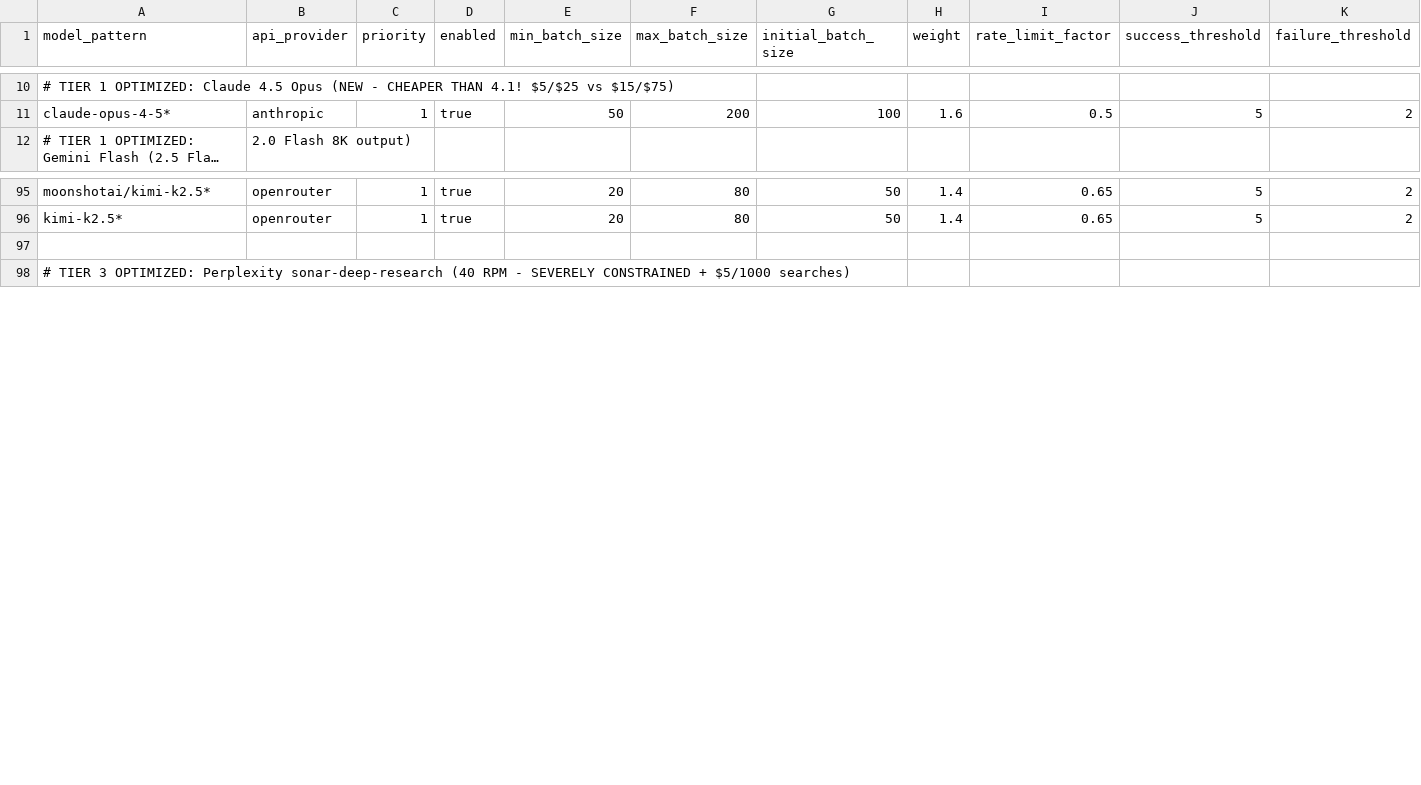
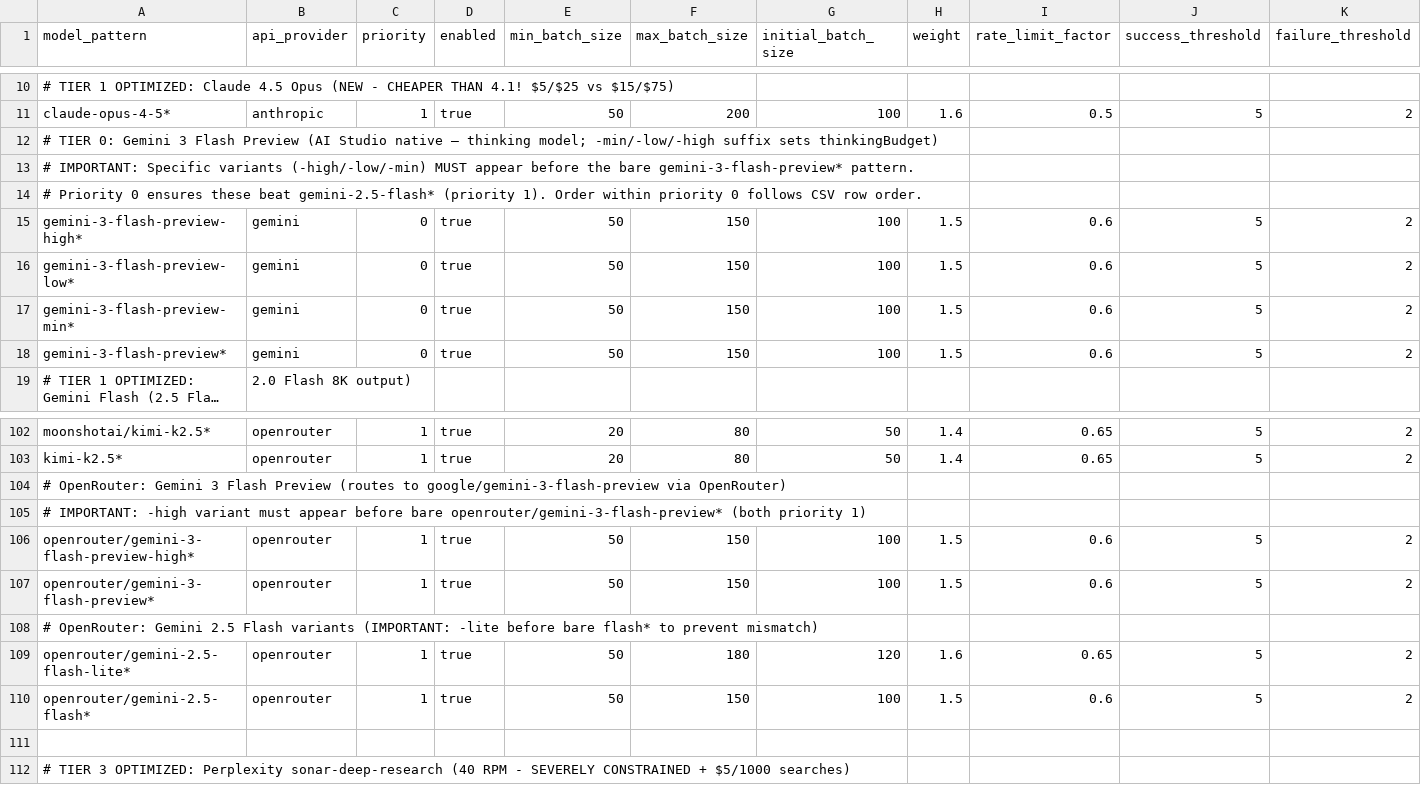
Before and after one commit to EliyahuAI/mcp-server-hyperplexity, a CSV file: src/unified_model_config.csv, drawn as a sheet; only a part is shown, gaps mark what is left out; long unchanged cells end in …; rows hold the shown columns only; the diff names each change by its address in the sheet, - before the commit and + after, or states it on an @@ line.

```diff
--- a/src/unified_model_config.csv
+++ b/src/unified_model_config.csv
+row 12: # TIER 0: Gemini 3 Flash Preview (AI Studio native — thinking model; -min/-low/-high suffix sets thinkingBudget)
+row 13: # IMPORTANT: Specific variants (-high/-low/-min) MUST appear before the bare gemini-3-flash-preview* pattern.
+row 14: # Priority 0 ensures these beat gemini-2.5-flash* (priority 1). Order within priority 0 follows CSV row order.
+row 15: gemini-3-flash-preview-high* | gemini | 0 | true | 50 | 150 | 100 | 1.5 | 0.6 | 5 | 2
+row 16: gemini-3-flash-preview-low* | gemini | 0 | true | 50 | 150 | 100 | 1.5 | 0.6 | 5 | 2
+row 17: gemini-3-flash-preview-min* | gemini | 0 | true | 50 | 150 | 100 | 1.5 | 0.6 | 5 | 2
+row 18: gemini-3-flash-preview* | gemini | 0 | true | 50 | 150 | 100 | 1.5 | 0.6 | 5 | 2
+row 104: # OpenRouter: Gemini 3 Flash Preview (routes to google/gemini-3-flash-preview via OpenRouter)
+row 105: # IMPORTANT: -high variant must appear before bare openrouter/gemini-3-flash-preview* (both priority 1)
+row 106: openrouter/gemini-3-flash-preview-high* | openrouter | 1 | true | 50 | 150 | 100 | 1.5 | 0.6 | 5 | 2
+row 107: openrouter/gemini-3-flash-preview* | openrouter | 1 | true | 50 | 150 | 100 | 1.5 | 0.6 | 5 | 2
+row 108: # OpenRouter: Gemini 2.5 Flash variants (IMPORTANT: -lite before bare flash* to prevent mismatch)
+row 109: openrouter/gemini-2.5-flash-lite* | openrouter | 1 | true | 50 | 180 | 120 | 1.6 | 0.65 | 5 | 2
+row 110: openrouter/gemini-2.5-flash* | openrouter | 1 | true | 50 | 150 | 100 | 1.5 | 0.6 | 5 | 2
```
Also changed, not shown: 13 other files.
